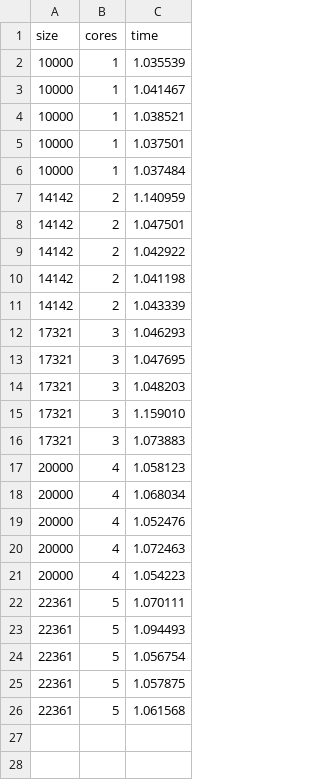
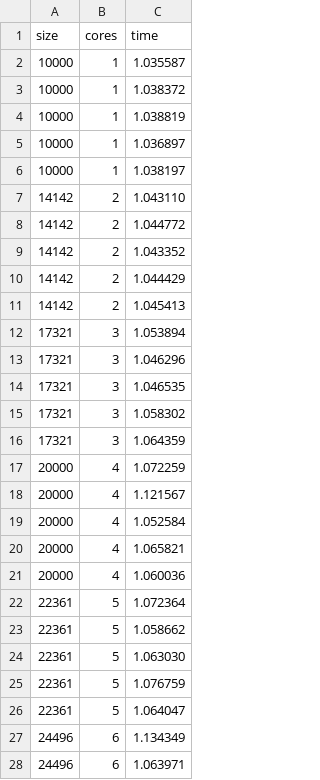
Before and after one commit to IsacPasianotto/foundations_of_HPC-assignment, a CSV file: Assignment1/time_measurements/MPI_W-scalability_ordered-ev_1omp-threds.csv, drawn as a sheet; only a part is shown; the diff covers the shown part only.

```diff
--- a/Assignment1/time_measurements/MPI_W-scalability_ordered-ev_1omp-threds.csv
+++ b/Assignment1/time_measurements/MPI_W-scalability_ordered-ev_1omp-threds.csv
@@ -1,26 +1,28 @@
 size,cores,time
-10000,1,1.035539
-10000,1,1.041467
-10000,1,1.038521
-10000,1,1.037501
-10000,1,1.037484
-14142,2,1.140959
-14142,2,1.047501
-14142,2,1.042922
-14142,2,1.041198
-14142,2,1.043339
-17321,3,1.046293
-17321,3,1.047695
-17321,3,1.048203
-17321,3,1.159010
-17321,3,1.073883
-20000,4,1.058123
-20000,4,1.068034
-20000,4,1.052476
-20000,4,1.072463
-20000,4,1.054223
-22361,5,1.070111
-22361,5,1.094493
-22361,5,1.056754
-22361,5,1.057875
-22361,5,1.061568
+10000,1,1.035587
+10000,1,1.038372
+10000,1,1.038819
+10000,1,1.036897
+10000,1,1.038197
+14142,2,1.043110
+14142,2,1.044772
+14142,2,1.043352
+14142,2,1.044429
+14142,2,1.045413
+17321,3,1.053894
+17321,3,1.046296
+17321,3,1.046535
+17321,3,1.058302
+17321,3,1.064359
+20000,4,1.072259
+20000,4,1.121567
+20000,4,1.052584
+20000,4,1.065821
+20000,4,1.060036
+22361,5,1.072364
+22361,5,1.058662
+22361,5,1.063030
+22361,5,1.076759
+22361,5,1.064047
+24496,6,1.134349
+24496,6,1.063971
```
Also changed, not shown: 18 added rows elsewhere in this file, Assignment1/time_measurements/MPI_W-scalability_ordered-ev_16omp-threds.csv, Assignment1/time_measurements/MPI_W-scalability_static-ev_16omp-threds.csv, 1 other file.
